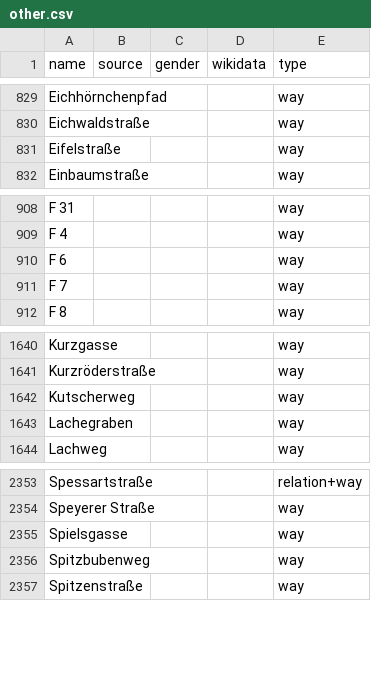
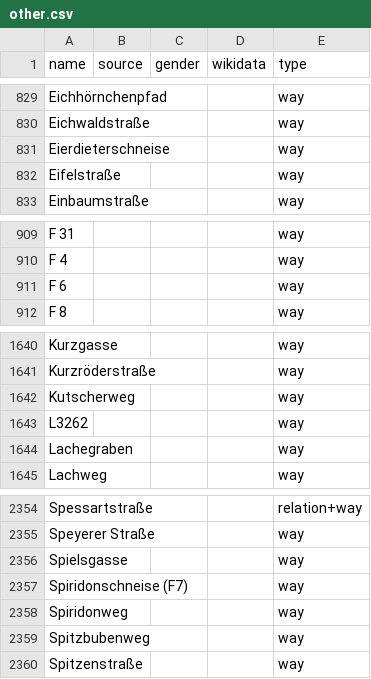
Before and after one commit to EqualStreetNames/equalstreetnames-frankfurt-am-main, a CSV file: data/other.csv, drawn as a sheet; only a part is shown, gaps mark what is left out; removed rows and columns are numbered as before the commit, all else as after; the diff names each change by its address in the sheet, - before the commit and + after, or states it on an @@ line.

```diff
--- a/data/other.csv
+++ b/data/other.csv
+row 831: Eierdieterschneise |  |  |  | way
-row 911: F 7 |  |  |  | way
+row 1643: L3262 |  |  |  | way
+row 2357: Spiridonschneise (F7) |  |  |  | way
+row 2358: Spiridonweg |  |  |  | way
```
Also changed, not shown: 3 other files.
